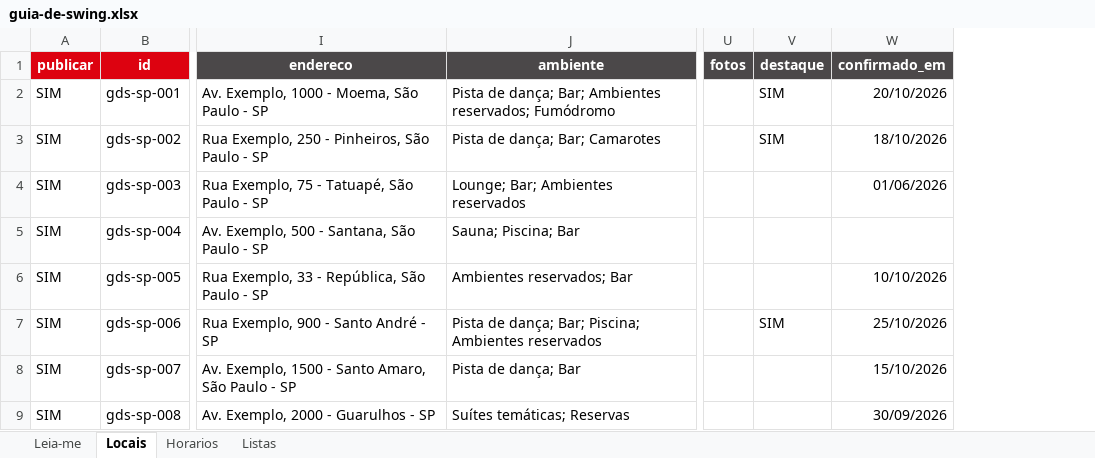
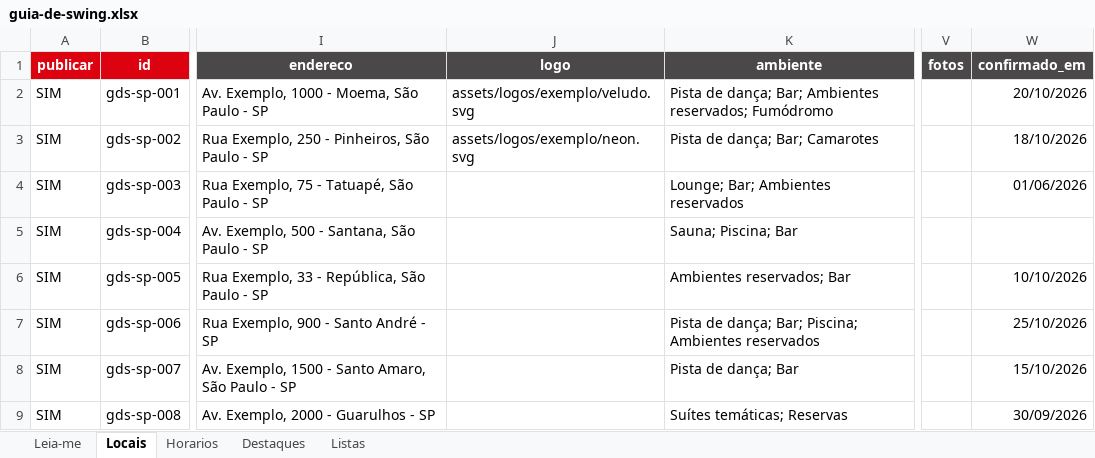
Before and after one commit to fabiosilgra/guiadeswing, an Excel workbook: dados/guia-de-swing.xlsx, sheet Locais, drawn as a sheet; only a part is shown, gaps mark what is left out; values as stored, in another font and other column widths than the file's, no borders; conditional formats not drawn; removed rows and columns are numbered as before the commit, all else as after; the diff names each change by its address in the sheet, - before the commit and + after, or states it on an @@ line.

```diff
--- a/dados/guia-de-swing.xlsx (sheet Locais)
+++ b/dados/guia-de-swing.xlsx (sheet Locais)
+sheet tab: Destaques
+column J (logo), rows 2-3: assets/logos/exemplo/veludo.svg | assets/logos/exemplo/neon.svg
-column V (destaque), rows 2-7: SIM | SIM |  |  |  | SIM
```
Also changed, not shown: sheet Leia-me, sheet Listas, 11 other files.
